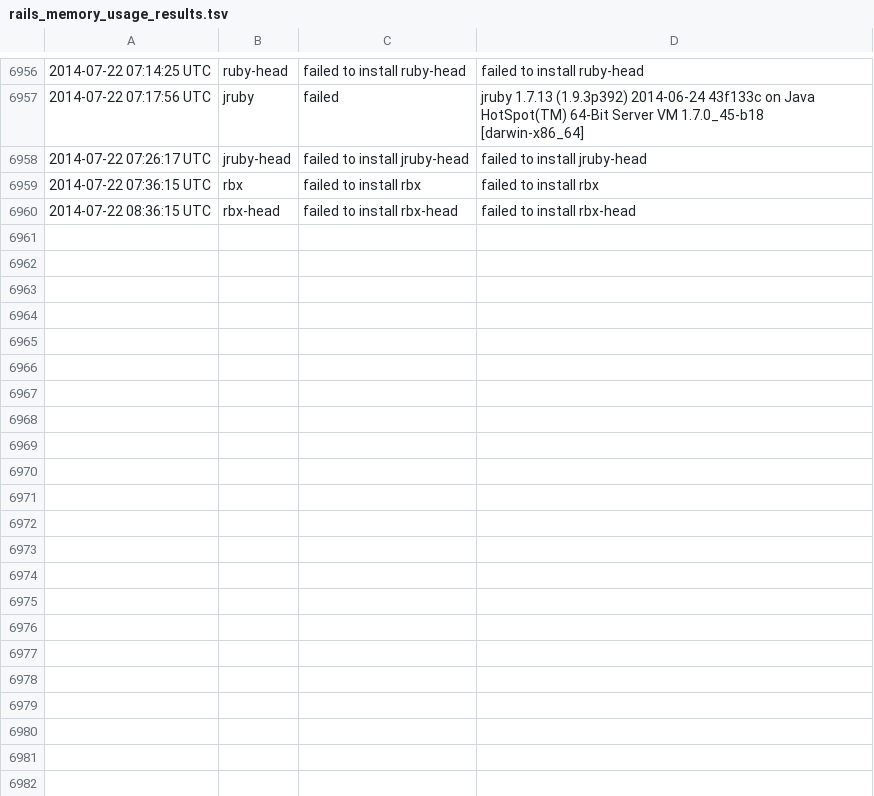
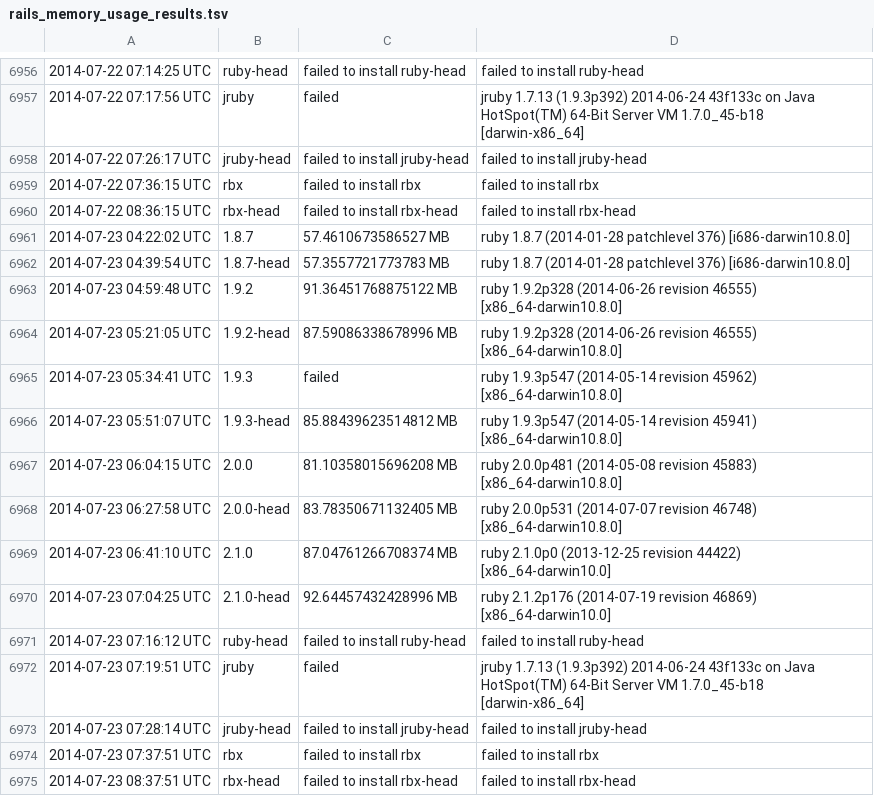
Before and after one commit to brianhempel/isrubyfastyet, a TSV file: results/rails_memory_usage_results.tsv, drawn as a sheet; only a part is shown, gaps mark what is left out; the diff names each change by its address in the sheet, - before the commit and + after, or states it on an @@ line.

```diff
--- a/results/rails_memory_usage_results.tsv
+++ b/results/rails_memory_usage_results.tsv
+row 6961: 2014-07-23 04:22:02 UTC | 1.8.7 | 57.4610673586527 MB | ruby 1.8.7 (2014-01-28 patchlevel 376) [i686-darwin10.8.0]
+row 6962: 2014-07-23 04:39:54 UTC | 1.8.7-head | 57.3557721773783 MB | ruby 1.8.7 (2014-01-28 patchlevel 376) [i686-darwin10.8.0]
+row 6963: 2014-07-23 04:59:48 UTC | 1.9.2 | 91.36451768875122 MB | ruby 1.9.2p328 (2014-06-26 revision 46555) [x86_64-darwin10.8.0]
+row 6964: 2014-07-23 05:21:05 UTC | 1.9.2-head | 87.59086338678996 MB | ruby 1.9.2p328 (2014-06-26 revision 46555) [x86_64-darwin10.8.0]
+row 6965: 2014-07-23 05:34:41 UTC | 1.9.3 | failed | ruby 1.9.3p547 (2014-05-14 revision 45962) [x86_64-darwin10.8.0]
+row 6966: 2014-07-23 05:51:07 UTC | 1.9.3-head | 85.88439623514812 MB | ruby 1.9.3p547 (2014-05-14 revision 45941) [x86_64-darwin10.8.0]
+row 6967: 2014-07-23 06:04:15 UTC | 2.0.0 | 81.10358015696208 MB | ruby 2.0.0p481 (2014-05-08 revision 45883) [x86_64-darwin10.8.0]
+row 6968: 2014-07-23 06:27:58 UTC | 2.0.0-head | 83.78350671132405 MB | ruby 2.0.0p531 (2014-07-07 revision 46748) [x86_64-darwin10.8.0]
+row 6969: 2014-07-23 06:41:10 UTC | 2.1.0 | 87.04761266708374 MB | ruby 2.1.0p0 (2013-12-25 revision 44422) [x86_64-darwin10.0]
+row 6970: 2014-07-23 07:04:25 UTC | 2.1.0-head | 92.64457432428996 MB | ruby 2.1.2p176 (2014-07-19 revision 46869) [x86_64-darwin10.0]
+row 6971: 2014-07-23 07:16:12 UTC | ruby-head | failed to install ruby-head | failed to install ruby-head
+row 6972: 2014-07-23 07:19:51 UTC | jruby | failed | jruby 1.7.13 (1.9.3p392) 2014-06-24 43f133c on Java HotSpot(TM) 64-Bit Server VM 1.7.0_45-b18 [darwin-x86_64]
+row 6973: 2014-07-23 07:28:14 UTC | jruby-head | failed to install jruby-head | failed to install jruby-head
+row 6974: 2014-07-23 07:37:51 UTC | rbx | failed to install rbx | failed to install rbx
+row 6975: 2014-07-23 08:37:51 UTC | rbx-head | failed to install rbx-head | failed to install rbx-head
```
Also changed, not shown: results/rails_requests_per_second_results.tsv, results/rails_requests_per_second_steady_state_results.tsv, 1 other file.
